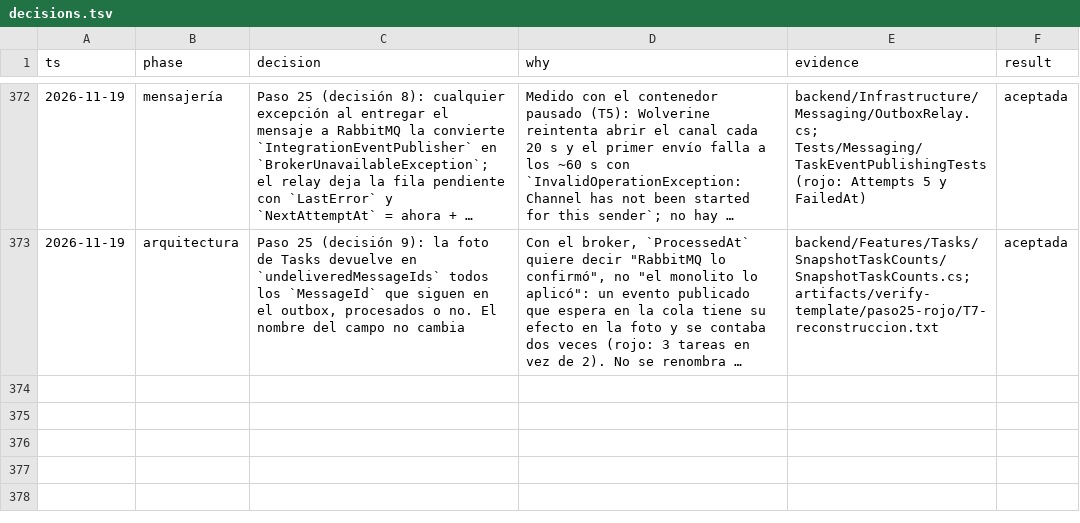
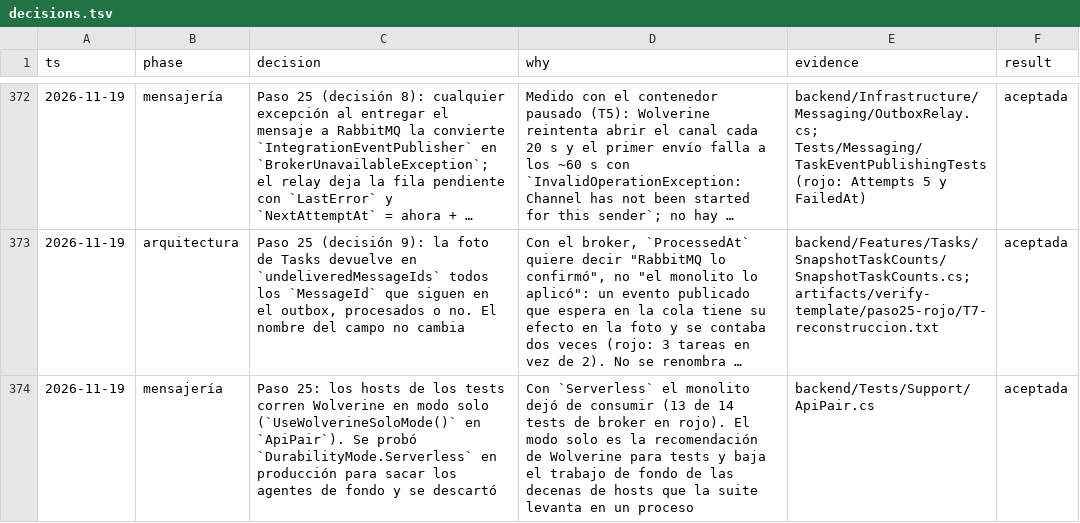
Before and after one commit to tobiasesquivel/full-stack-template, a TSV file: docs/decisions.tsv, drawn as a sheet; only a part is shown, gaps mark what is left out; long unchanged cells end in …; the diff covers the shown part only; the diff names each change by its address in the sheet, - before the commit and + after, or states it on an @@ line.

Commit message:
docs(paso-25): bus in architecture, conventions and ADR-0004; plan step 25.1

```diff
--- a/docs/decisions.tsv
+++ b/docs/decisions.tsv
+row 374: 2026-11-19 | mensajería | Paso 25: los hosts de los tests corren Wolverine en modo solo (`UseWolverineSoloMode()` en `ApiPair`). Se probó `DurabilityMode.Serverless` en producción para sacar los agentes de fondo y se descartó | Con `Serverless` el monolito dejó de consumir (13 de 14 tests de broker en rojo). El modo solo es la recomendación de Wolverine para tests y baja el trabajo de fondo de las decenas de hosts que la suite levanta en un proceso | backend/Tests/Support/ApiPair.cs | aceptada
```
Also changed, not shown: 1 added row and 1 edited cell elsewhere in this file, 5 other files.
